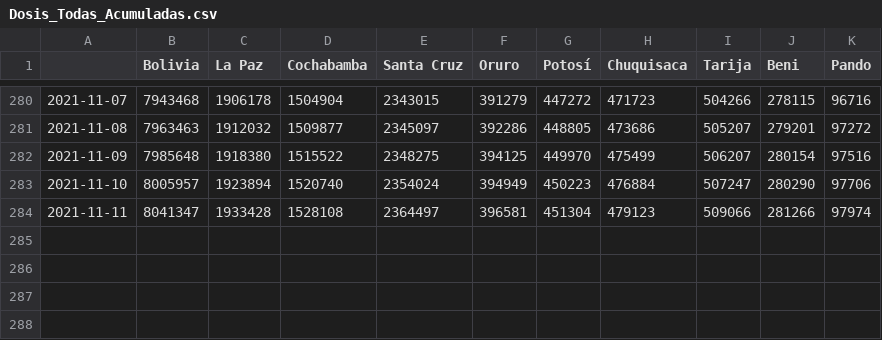
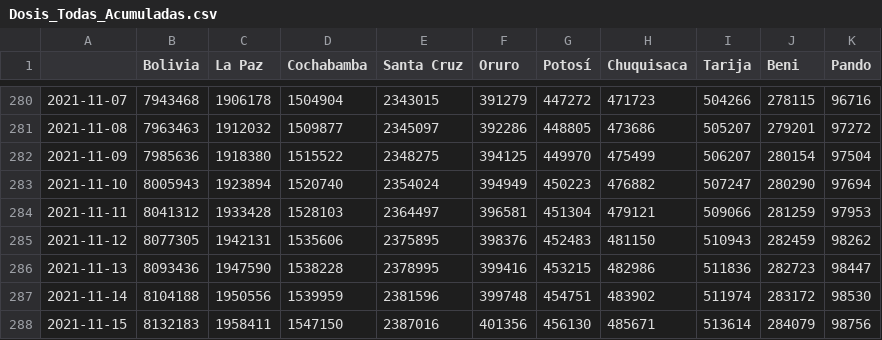
Before and after one commit to dquintani/vacunacion, a CSV file: Dosis_Todas_Acumuladas.csv, drawn as a sheet; only a part is shown, gaps mark what is left out.

```diff
--- a/Dosis_Todas_Acumuladas.csv
+++ b/Dosis_Todas_Acumuladas.csv
@@ -281,4 +281,8 @@
 2021-11-08,7963463,1912032,1509877,2345097,392286,448805,473686,505207,279201,97272
-2021-11-09,7985648,1918380,1515522,2348275,394125,449970,475499,506207,280154,97516
-2021-11-10,8005957,1923894,1520740,2354024,394949,450223,476884,507247,280290,97706
-2021-11-11,8041347,1933428,1528108,2364497,396581,451304,479123,509066,281266,97974
+2021-11-09,7985636,1918380,1515522,2348275,394125,449970,475499,506207,280154,97504
+2021-11-10,8005943,1923894,1520740,2354024,394949,450223,476882,507247,280290,97694
+2021-11-11,8041312,1933428,1528103,2364497,396581,451304,479121,509066,281259,97953
+2021-11-12,8077305,1942131,1535606,2375895,398376,452483,481150,510943,282459,98262
+2021-11-13,8093436,1947590,1538228,2378995,399416,453215,482986,511836,282723,98447
+2021-11-14,8104188,1950556,1539959,2381596,399748,454751,483902,511974,283172,98530
+2021-11-15,8132183,1958411,1547150,2387016,401356,456130,485671,513614,284079,98756
```
Also changed, not shown: Dosis_Todas_Acumuladas_PorCada100Hab.csv, Primeras_Acumuladas.csv, 16 other files.
